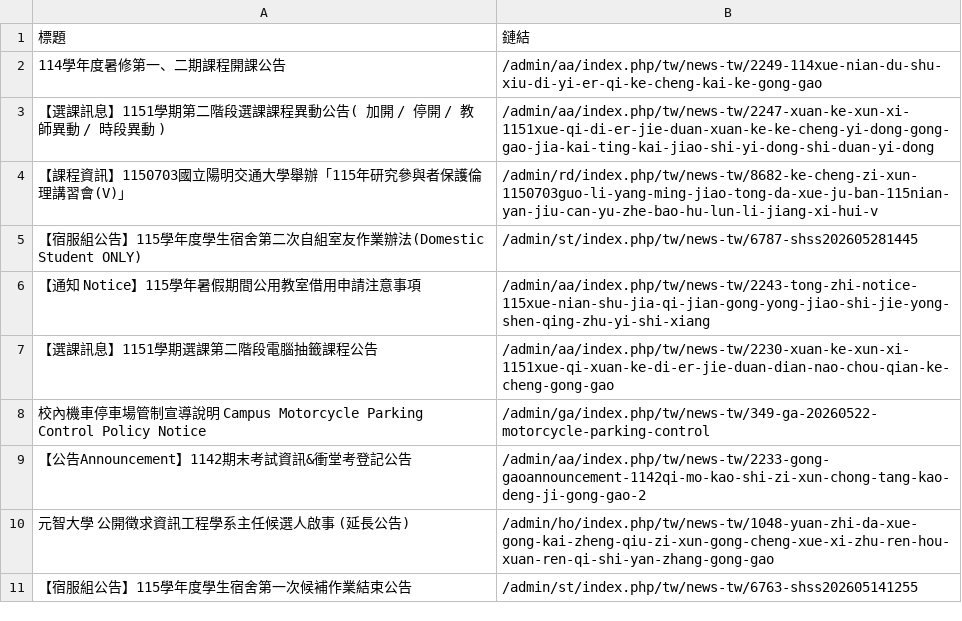
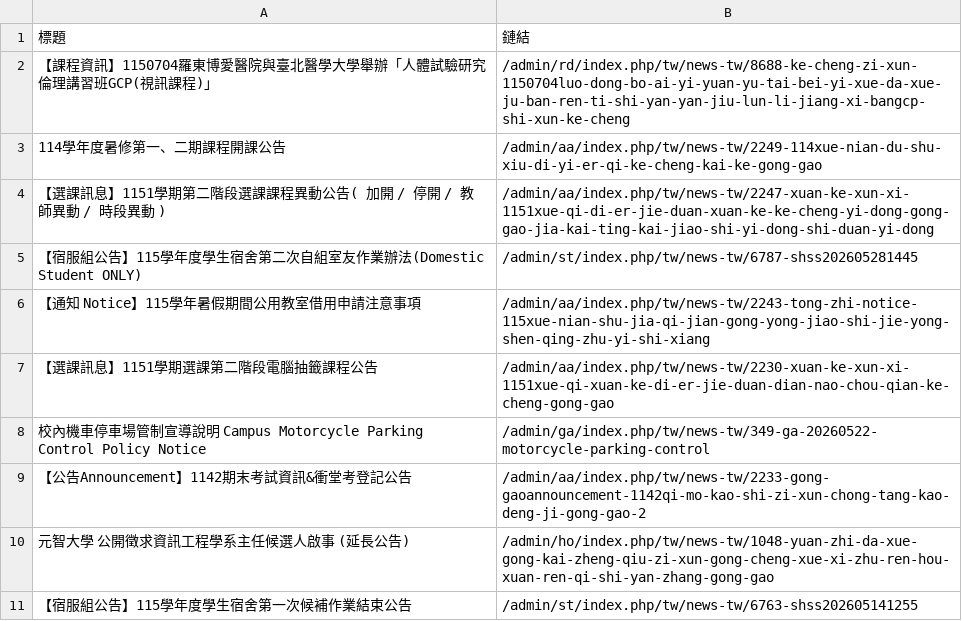
Before and after one commit to Anson0359/MidProject_Web_Crawler, a CSV file: static.csv, drawn as a sheet; only a part is shown.

```diff
--- a/static.csv
+++ b/static.csv
@@ -1,5 +1,5 @@
 標題,鏈結
+ 【課程資訊】1150704羅東博愛醫院與臺北醫學大學舉辦「人體試驗研究倫理講習班GCP(視訊課程)」,/admin/rd/index.php/tw/news-tw/8688-ke-cheng-zi-xun-1150704luo-dong-bo-ai-yi-yuan-yu-tai-bei-yi-xue-da-xue-ju-ban-ren-ti-shi-yan-yan-jiu-lun-li-jiang-xi-bangcp-shi-xun-ke-cheng
  114學年度暑修第一、二期課程開課公告,/admin/aa/index.php/tw/news-tw/2249-114xue-nian-du-shu-xiu-di-yi-er-qi-ke-cheng-kai-ke-gong-gao
  【選課訊息】1151學期第二階段選課課程異動公告( 加開 / 停開 / 教師異動 / 時段異動 ),/admin/aa/index.php/tw/news-tw/2247-xuan-ke-xun-xi-1151xue-qi-di-er-jie-duan-xuan-ke-ke-cheng-yi-dong-gong-gao-jia-kai-ting-kai-jiao-shi-yi-dong-shi-duan-yi-dong
- 【課程資訊】1150703國立陽明交通大學舉辦「115年研究參與者保護倫理講習會(V)」,/admin/rd/index.php/tw/news-tw/8682-ke-cheng-zi-xun-1150703guo-li-yang-ming-jiao-tong-da-xue-ju-ban-115nian-yan-jiu-can-yu-zhe-bao-hu-lun-li-jiang-xi-hui-v
  【宿服組公告】115學年度學生宿舍第二次自組室友作業辦法(Domestic Student ONLY),/admin/st/index.php/tw/news-tw/6787-shss202605281445
```
Also changed, not shown: api.csv.
